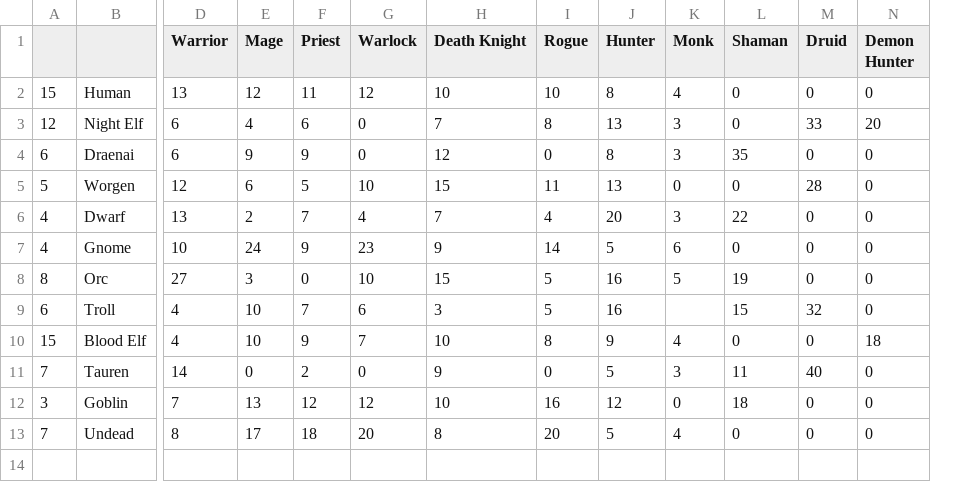
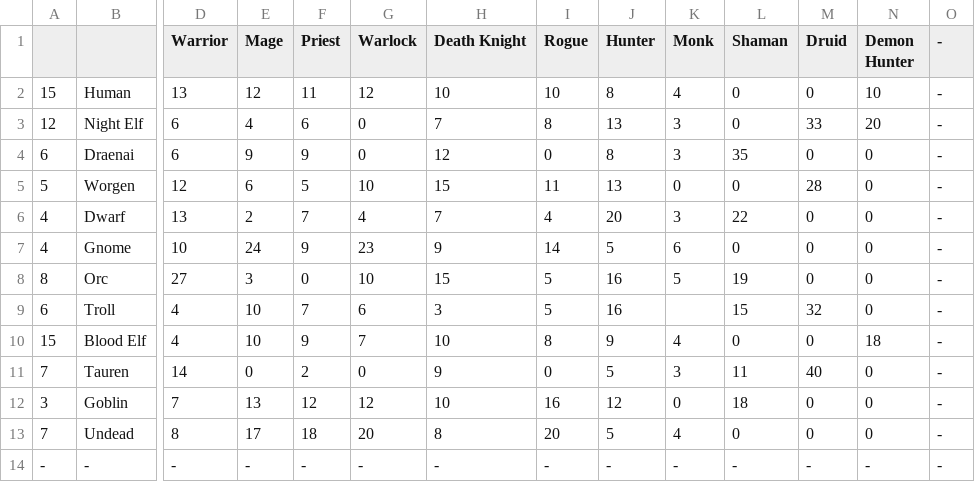
Before and after one commit to SavLef/ProceduralGenerationCharacters, a CSV file: PCG_Character/Database.csv, drawn as a sheet; only a part is shown, gaps mark what is left out; rows hold the shown columns only; the diff names each change by its address in the sheet, - before the commit and + after, or states it on an @@ line.

```diff
--- a/PCG_Character/Database.csv
+++ b/PCG_Character/Database.csv
+column O (-), rows 2-13: all -
-N2 (Demon Hunter): 0
+N2 (Demon Hunter): 10
+row 14: - | - | - | - | - | - | - | - | - | - | - | - | - | -
```
Also changed, not shown: PCG_Character/Characterlist.csv, 23 other files.
